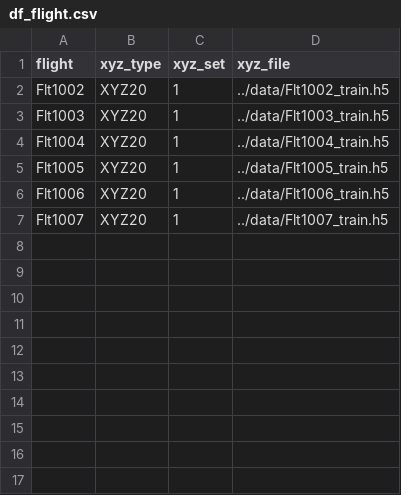
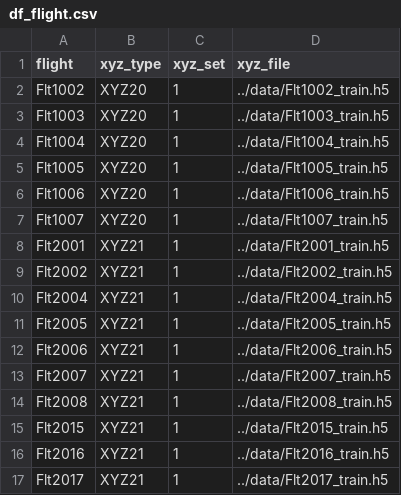
Before and after one commit to MIT-AI-Accelerator/MagNav.jl, a CSV file: examples/dataframes/df_flight.csv, drawn as a sheet; the diff names each change by its address in the sheet, - before the commit and + after, or states it on an @@ line.

```diff
--- a/examples/dataframes/df_flight.csv
+++ b/examples/dataframes/df_flight.csv
+row 8: Flt2001 | XYZ21 | 1 | ../data/Flt2001_train.h5
+row 9: Flt2002 | XYZ21 | 1 | ../data/Flt2002_train.h5
+row 10: Flt2004 | XYZ21 | 1 | ../data/Flt2004_train.h5
+row 11: Flt2005 | XYZ21 | 1 | ../data/Flt2005_train.h5
+row 12: Flt2006 | XYZ21 | 1 | ../data/Flt2006_train.h5
+row 13: Flt2007 | XYZ21 | 1 | ../data/Flt2007_train.h5
+row 14: Flt2008 | XYZ21 | 1 | ../data/Flt2008_train.h5
+row 15: Flt2015 | XYZ21 | 1 | ../data/Flt2015_train.h5
+row 16: Flt2016 | XYZ21 | 1 | ../data/Flt2016_train.h5
+row 17: Flt2017 | XYZ21 | 1 | ../data/Flt2017_train.h5
```
Also changed, not shown: examples/dataframes/df_all.csv, examples/dataframes/df_cal.csv, 10 other files.
